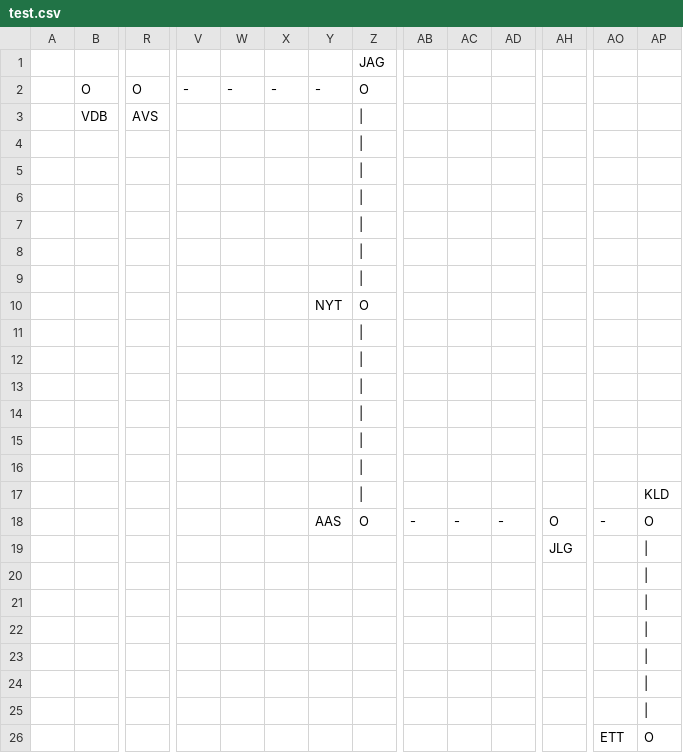
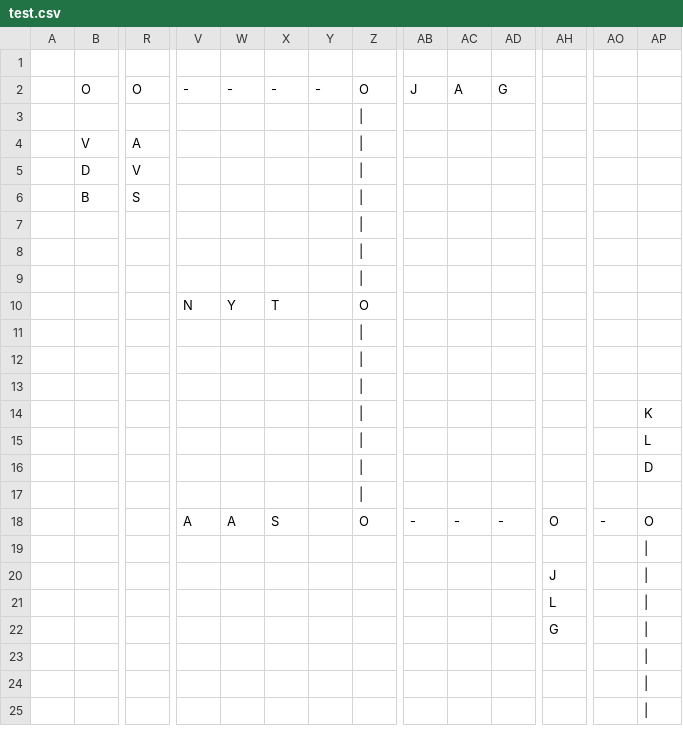
Before and after one commit to fivanovic/trafficMap, a CSV file: test.csv, drawn as a sheet; only a part is shown, gaps mark what is left out; removed rows and columns are numbered as before the commit, all else as after; rows hold the shown columns only; the diff covers the shown part only; the diff names each change by its address in the sheet, - before the commit and + after, or states it on an @@ line.

```diff
--- a/test.csv
+++ b/test.csv
-Z1: JAG
+Z1: (empty)
-AB2: (empty)
+AB2: J
-AC2: (empty)
+AC2: A
-AD2: (empty)
+AD2: G
-row 3:  | VDB | AVS
-row 12: |
+row 3: |
+row 4:  | V | A
+row 5:  | D | V
+row 6:  | B | S
+row 10:  |  |  | N | Y | T |  | O
-row 10:  |  |  |  |  |  | NYT | O
+row 14:  |  |  |  |  |  |  | | |  |  |  |  |  | K
+row 15:  |  |  |  |  |  |  | | |  |  |  |  |  | L
+row 16:  |  |  |  |  |  |  | | |  |  |  |  |  | D
-row 13: (empty)
-row 14: (empty)
-row 15: (empty)
-row 16: (empty)
-row 17:  |  |  |  |  |  |  | | |  |  |  |  |  | KLD
-V18: (empty)
+V18: A
-W18: (empty)
+W18: A
-X18: (empty)
+X18: S
-Y18: AAS
+Y18: (empty)
-row 23: |
+row 19: |
-AH20: JLG
+AH20: J
+row 21:  |  |  |  |  |  |  |  |  |  |  | L
+row 22:  |  |  |  |  |  |  |  |  |  |  | G
-row 24: (empty)
-row 25: (empty)
-row 26:  |  |  |  |  |  |  |  |  |  |  |  | ETT | O
```
Also changed, not shown: 5 added rows, 1 removed row and 12 edited cells elsewhere in this file, 2 other files.
